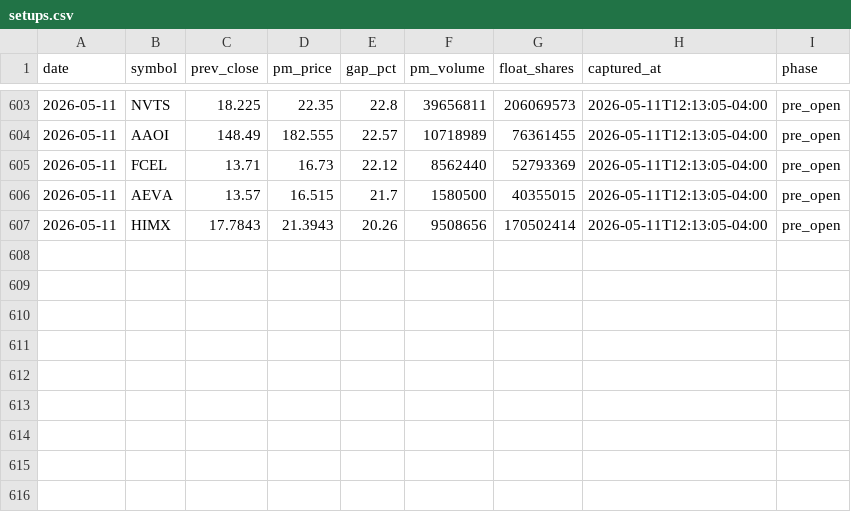
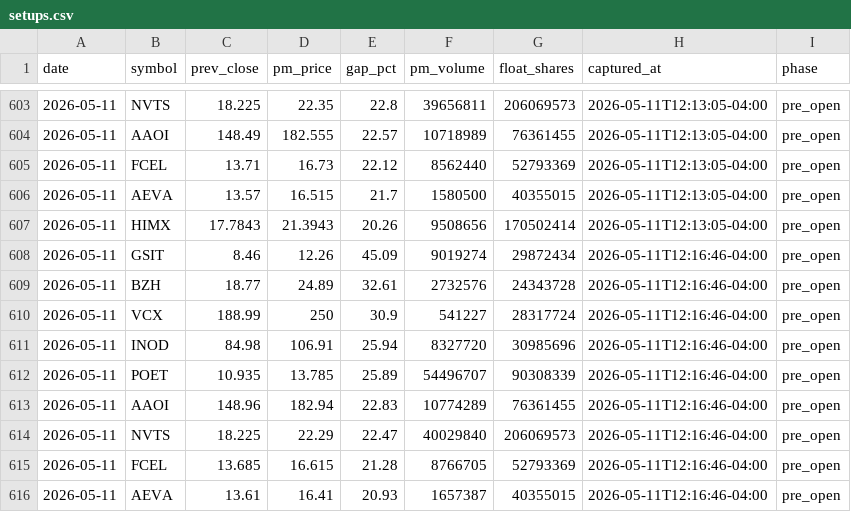
Before and after one commit to emart-ai/dailytrade, a CSV file: data/setups.csv, drawn as a sheet; only a part is shown, gaps mark what is left out; the diff names each change by its address in the sheet, - before the commit and + after, or states it on an @@ line.

Commit message:
scan: 2026-05-11T16:16Z

```diff
--- a/data/setups.csv
+++ b/data/setups.csv
+row 608: 2026-05-11 | GSIT | 8.46 | 12.26 | 45.09 | 9019274 | 29872434 | 2026-05-11T12:16:46-04:00 | pre_open
+row 609: 2026-05-11 | BZH | 18.77 | 24.89 | 32.61 | 2732576 | 24343728 | 2026-05-11T12:16:46-04:00 | pre_open
+row 610: 2026-05-11 | VCX | 188.99 | 250 | 30.9 | 541227 | 28317724 | 2026-05-11T12:16:46-04:00 | pre_open
+row 611: 2026-05-11 | INOD | 84.98 | 106.91 | 25.94 | 8327720 | 30985696 | 2026-05-11T12:16:46-04:00 | pre_open
+row 612: 2026-05-11 | POET | 10.935 | 13.785 | 25.89 | 54496707 | 90308339 | 2026-05-11T12:16:46-04:00 | pre_open
+row 613: 2026-05-11 | AAOI | 148.96 | 182.94 | 22.83 | 10774289 | 76361455 | 2026-05-11T12:16:46-04:00 | pre_open
+row 614: 2026-05-11 | NVTS | 18.225 | 22.29 | 22.47 | 40029840 | 206069573 | 2026-05-11T12:16:46-04:00 | pre_open
+row 615: 2026-05-11 | FCEL | 13.685 | 16.615 | 21.28 | 8766705 | 52793369 | 2026-05-11T12:16:46-04:00 | pre_open
+row 616: 2026-05-11 | AEVA | 13.61 | 16.41 | 20.93 | 1657387 | 40355015 | 2026-05-11T12:16:46-04:00 | pre_open
```
